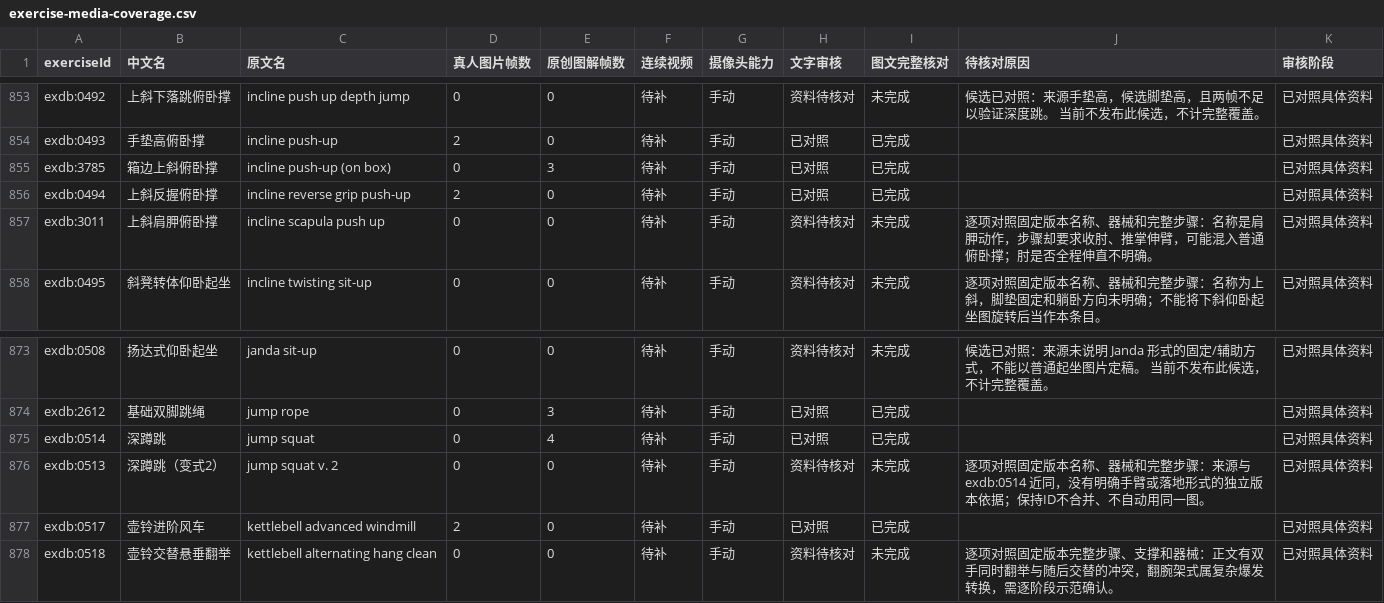
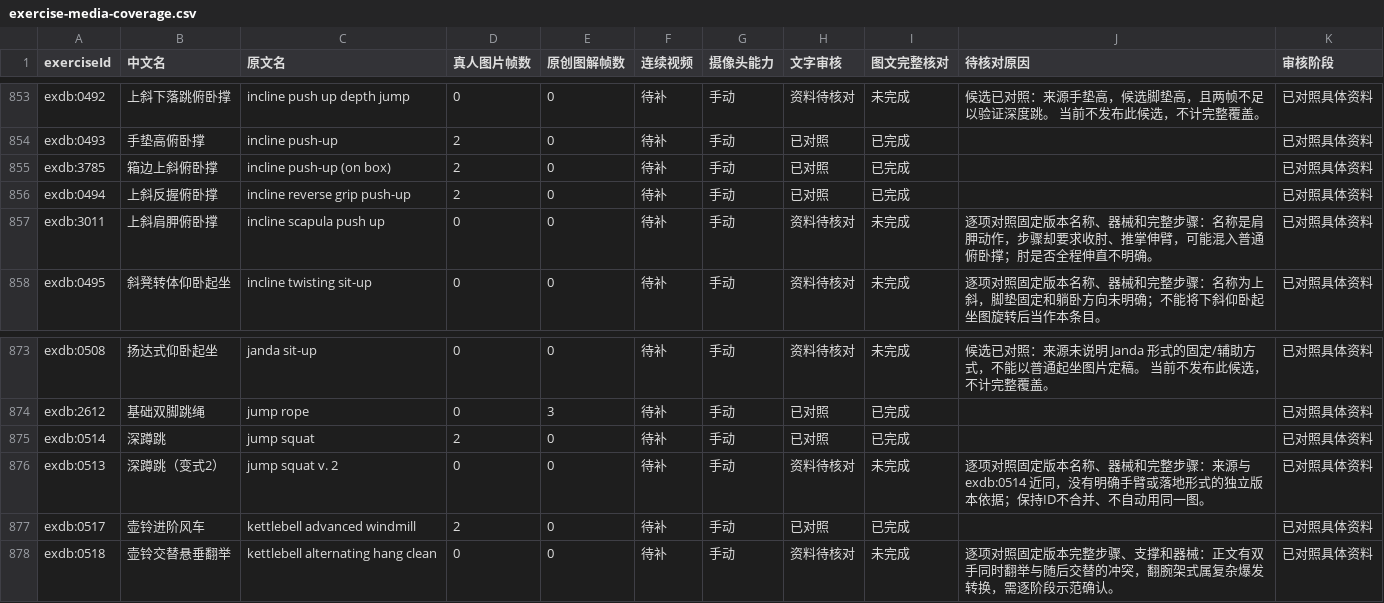
Before and after one commit to xuzerui6/MoveMate, a CSV file: docs/exercise-media-coverage.csv, drawn as a sheet; only a part is shown, gaps mark what is left out; the diff covers the shown part only.

```diff
--- a/docs/exercise-media-coverage.csv
+++ b/docs/exercise-media-coverage.csv
@@ -854,3 +854,3 @@
 "exdb:0493","手垫高俯卧撑","incline push-up","2","0","待补","手动","已对照","已完成","","已对照具体资料"
-"exdb:3785","箱边上斜俯卧撑","incline push-up (on box)","0","3","待补","手动","已对照","已完成","","已对照具体资料"
+"exdb:3785","箱边上斜俯卧撑","incline push-up (on box)","2","0","待补","手动","已对照","已完成","","已对照具体资料"
 "exdb:0494","上斜反握俯卧撑","incline reverse grip push-up","2","0","待补","手动","已对照","已完成","","已对照具体资料"
@@ -874,3 +874,3 @@
 "exdb:2612","基础双脚跳绳","jump rope","0","3","待补","手动","已对照","已完成","","已对照具体资料"
-"exdb:0514","深蹲跳","jump squat","0","4","待补","手动","已对照","已完成","","已对照具体资料"
+"exdb:0514","深蹲跳","jump squat","2","0","待补","手动","已对照","已完成","","已对照具体资料"
 "exdb:0513","深蹲跳（变式2）","jump squat v. 2","0","0","待补","手动","资料待核对","未完成","逐项对照固定版本名称、器械和完整步骤：来源与 exdb:0514 近同，没有明确手臂或落地形式的独立版本依据；保持ID不合并、不自动用同一图。","已对照具体资料"
```
Also changed, not shown: 18 edited cells elsewhere in this file, docs/exercise-media-missing.csv, 53 other files.
